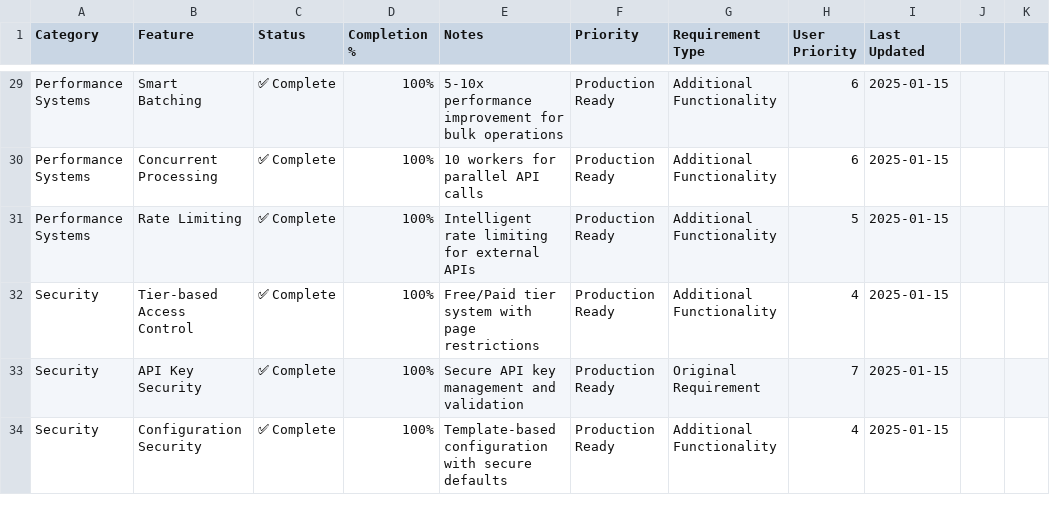
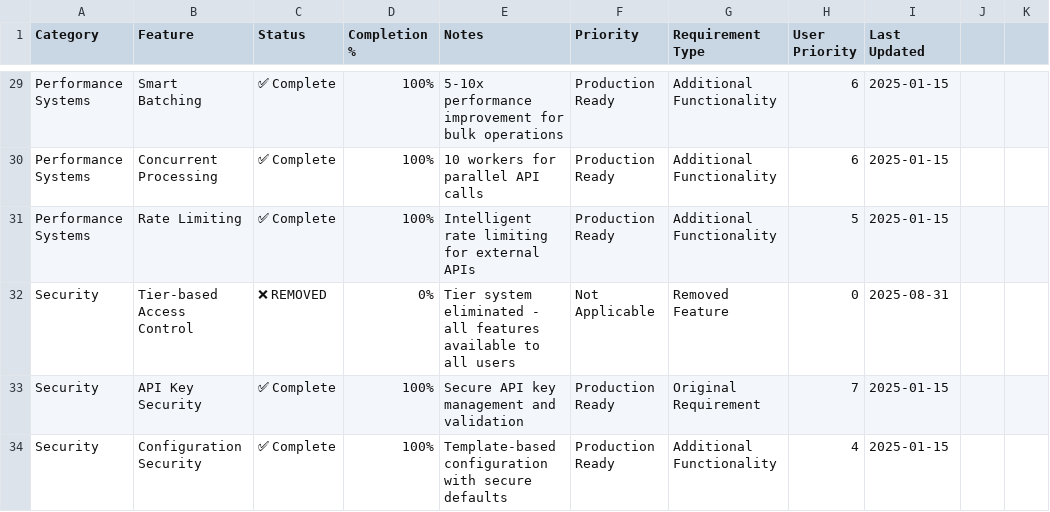
Before and after one commit to brickj/trading-ai, a CSV file: 000_project_status_updated_2025.csv, drawn as a sheet; only a part is shown, gaps mark what is left out; the diff names each change by its address in the sheet, - before the commit and + after, or states it on an @@ line.

```diff
--- a/000_project_status_updated_2025.csv
+++ b/000_project_status_updated_2025.csv
-C32 (Status): ✅ Complete
+C32 (Status): ❌ REMOVED
-D32 (Completion %): 100%
+D32 (Completion %): 0%
-E32 (Notes): Free/Paid tier system with page restrictions
+E32 (Notes): Tier system eliminated - all features available to all users
-F32 (Priority): Production Ready
+F32 (Priority): Not Applicable
-G32 (Requirement Type): Additional Functionality
+G32 (Requirement Type): Removed Feature
-H32 (User Priority): 4
+H32 (User Priority): 0
-I32 (Last Updated): 2025-01-15
+I32 (Last Updated): 2025-08-31
```
Also changed, not shown: 000_project_status_final.csv, 22 other files.
